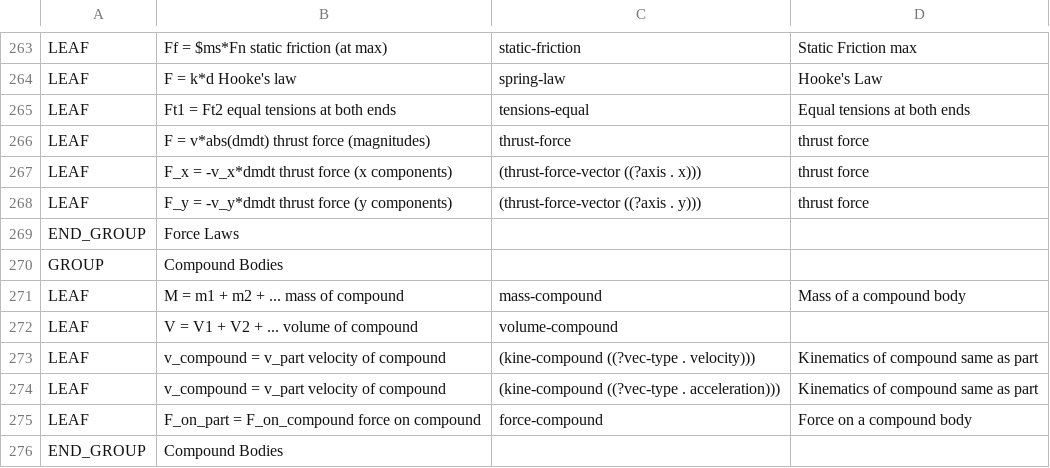
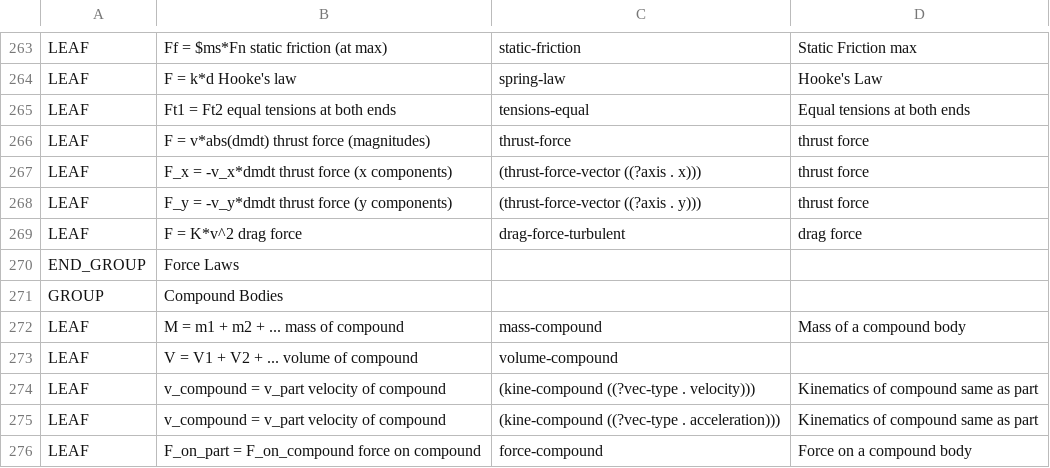
Before and after one commit to bvds/andes, a TSV file: KB/principles.tsv, drawn as a sheet; only a part is shown, gaps mark what is left out; the shorter side is filled out with more unchanged rows.

```diff
--- a/KB/principles.tsv
+++ b/KB/principles.tsv
@@ -268,2 +268,3 @@ LEAF	F_x = -v_x*dmdt    thrust force (x components)	(thrust-force-vector ((?axis
 LEAF	F_y = -v_y*dmdt    thrust force (y components)	(thrust-force-vector ((?axis . y)))	thrust force
+LEAF	F = K*v^2    drag force	drag-force-turbulent	drag force
 END_GROUP	Force Laws		
```
Also changed, not shown: KB/features.tsv, KB/scalars.tsv.
